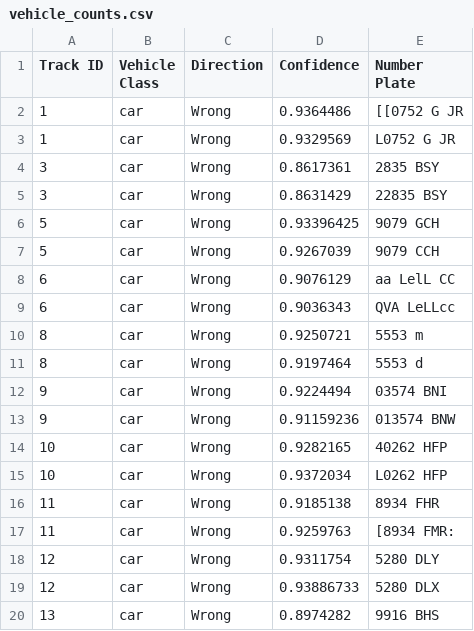
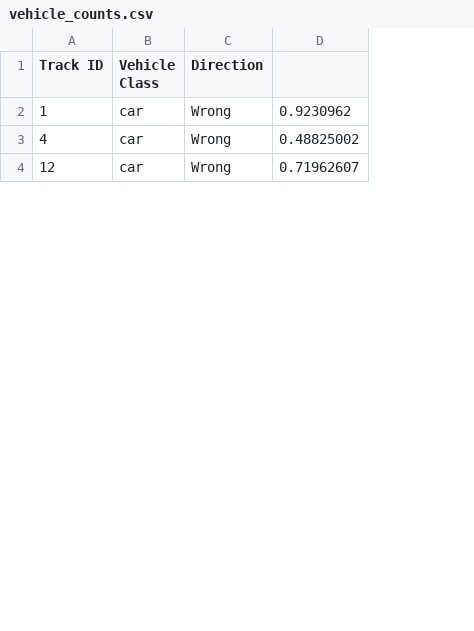
Before and after one commit to FaisalAhmedBijoy/wrong-side-vehicle-automatic-license-plate-detection, a CSV file: logs/processed_video/vehicle_counts.csv, drawn as a sheet; only a part is shown; removed rows and columns are numbered as before the commit, all else as after; the diff covers the shown part only; the diff names each change by its address in the sheet, - before the commit and + after, or states it on an @@ line.

Commit message:
refine the video sample

```diff
--- a/logs/processed_video/vehicle_counts.csv
+++ b/logs/processed_video/vehicle_counts.csv
-column D (Confidence), rows 2-3: 0.9364486 | 0.9329569; row 18: 0.9311754
-column E (Number Plate), rows 2-3: [[0752 G JR | L0752 G JR; row 18: 5280 DLY
+column D, rows 2-4: 0.9230962 | 0.48825002 | 0.71962607
-A3 (Track ID): 1
+A3 (Track ID): 4
-row 4: 3 | car | Wrong | 0.8617361 | 2835 BSY
-row 5: 3 | car | Wrong | 0.8631429 | 22835 BSY
-row 6: 5 | car | Wrong | 0.93396425 | 9079 GCH
-row 7: 5 | car | Wrong | 0.9267039 | 9079 CCH
-row 8: 6 | car | Wrong | 0.9076129 | aa LelL CC
-row 9: 6 | car | Wrong | 0.9036343 | QVA LeLLcc
-row 10: 8 | car | Wrong | 0.9250721 | 5553 m
-row 11: 8 | car | Wrong | 0.9197464 | 5553 d
-row 12: 9 | car | Wrong | 0.9224494 | 03574 BNI
-row 13: 9 | car | Wrong | 0.91159236 | 013574 BNW
-row 14: 10 | car | Wrong | 0.9282165 | 40262 HFP
-row 15: 10 | car | Wrong | 0.9372034 | L0262 HFP
-row 16: 11 | car | Wrong | 0.9185138 | 8934 FHR
-row 17: 11 | car | Wrong | 0.9259763 | [8934 FMR:
-row 19: 12 | car | Wrong | 0.93886733 | 5280 DLX
-row 20: 13 | car | Wrong | 0.8974282 | 9916 BHS
```
Also changed, not shown: 3 added rows, 13 removed rows and 13 edited cells elsewhere in this file, 7 other files.
